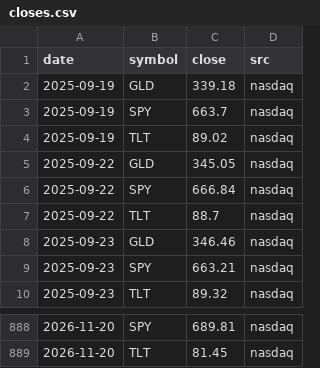
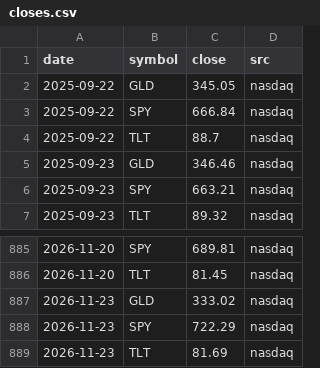
Before and after one commit to samedame/shadow_bot, a CSV file: data/closes.csv, drawn as a sheet; only a part is shown, gaps mark what is left out.

```diff
--- a/data/closes.csv
+++ b/data/closes.csv
@@ -1,5 +1,2 @@
 date,symbol,close,src
-2025-09-19,GLD,339.18,nasdaq
-2025-09-19,SPY,663.7,nasdaq
-2025-09-19,TLT,89.02,nasdaq
 2025-09-22,GLD,345.05,nasdaq
@@ -889 +886,4 @@ date,symbol,close,src
 2026-11-20,TLT,81.45,nasdaq
+2026-11-23,GLD,333.02,nasdaq
+2026-11-23,SPY,722.29,nasdaq
+2026-11-23,TLT,81.69,nasdaq
```
Also changed, not shown: data/indices.csv, data/tbill.csv, 5 other files.
